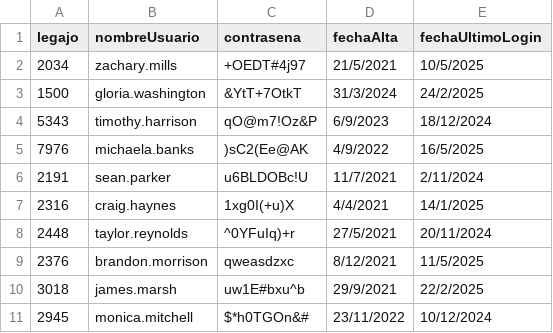
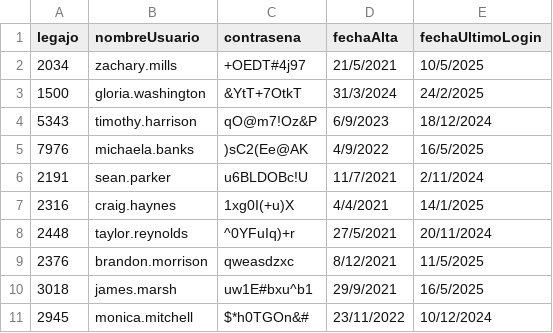
Before and after one commit to aleten12/TP_CAI_12, a CSV file: TemplateTPCorto/Persistencia/DataBase/Tablas/credenciales.csv, drawn as a sheet.

Commit message:
Corrección punto 3: Primer Login / para que fechaUltimoLogin acepte nulls

```diff
--- a/TemplateTPCorto/Persistencia/DataBase/Tablas/credenciales.csv
+++ b/TemplateTPCorto/Persistencia/DataBase/Tablas/credenciales.csv
@@ -9,3 +9,3 @@ legajo;nombreUsuario;contrasena;fechaAlta;fechaUltimoLogin
 2376;brandon.morrison;qweasdzxc;8/12/2021;11/5/2025
-3018;james.marsh;uw1E#bxu^b;29/9/2021;22/2/2025
+3018;james.marsh;uw1E#bxu^b1;29/9/2021;16/5/2025
 2945;monica.mitchell;$*h0TGOn&#;23/11/2022;10/12/2024
```
Also changed, not shown: 5 other files.
